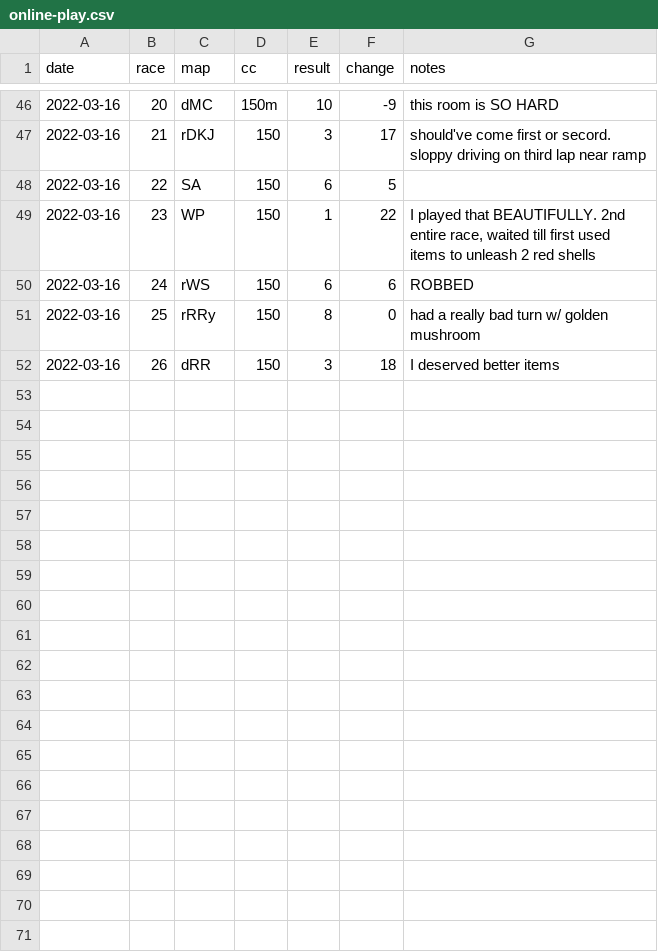
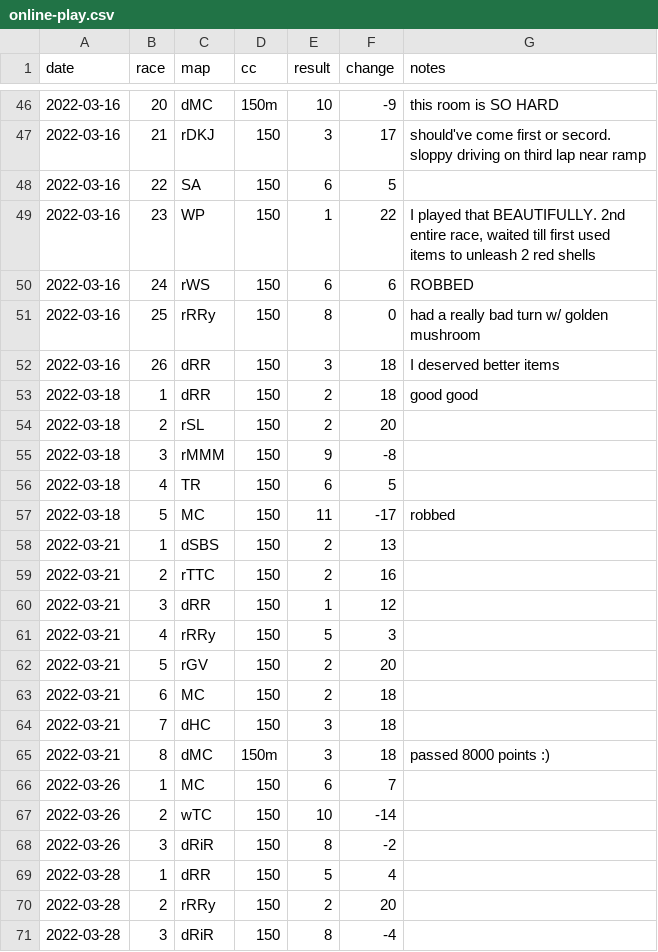
Before and after one commit to sj-io/sarahFYI-rmd, a CSV file: _mk/_data/online-play.csv, drawn as a sheet; only a part is shown, gaps mark what is left out; the diff covers the shown part only.

```diff
--- a/_mk/_data/online-play.csv
+++ b/_mk/_data/online-play.csv
@@ -52 +52,20 @@ date,race,map,cc,result,change,notes
 2022-03-16,26,dRR,150,3,18,I deserved better items
+2022-03-18,1,dRR,150,2,18,good good
+2022-03-18,2,rSL,150,2,20,
+2022-03-18,3,rMMM,150,9,-8,
+2022-03-18,4,TR,150,6,5,
+2022-03-18,5,MC,150,11,-17,robbed
+2022-03-21,1,dSBS,150,2,13,
+2022-03-21,2,rTTC,150,2,16,
+2022-03-21,3,dRR,150,1,12,
+2022-03-21,4,rRRy,150,5,3,
+2022-03-21,5,rGV,150,2,20,
+2022-03-21,6,MC,150,2,18,
+2022-03-21,7,dHC,150,3,18,
+2022-03-21,8,dMC,150m,3,18,passed 8000 points :)
+2022-03-26,1,MC,150,6,7,
+2022-03-26,2,wTC,150,10,-14,
+2022-03-26,3,dRiR,150,8,-2,
+2022-03-28,1,dRR,150,5,4,
+2022-03-28,2,rRRy,150,2,20,
+2022-03-28,3,dRiR,150,8,-4,
```
Also changed, not shown: 9 added rows elsewhere in this file, _mk/_data/track-abbr.csv, 36 other files.
